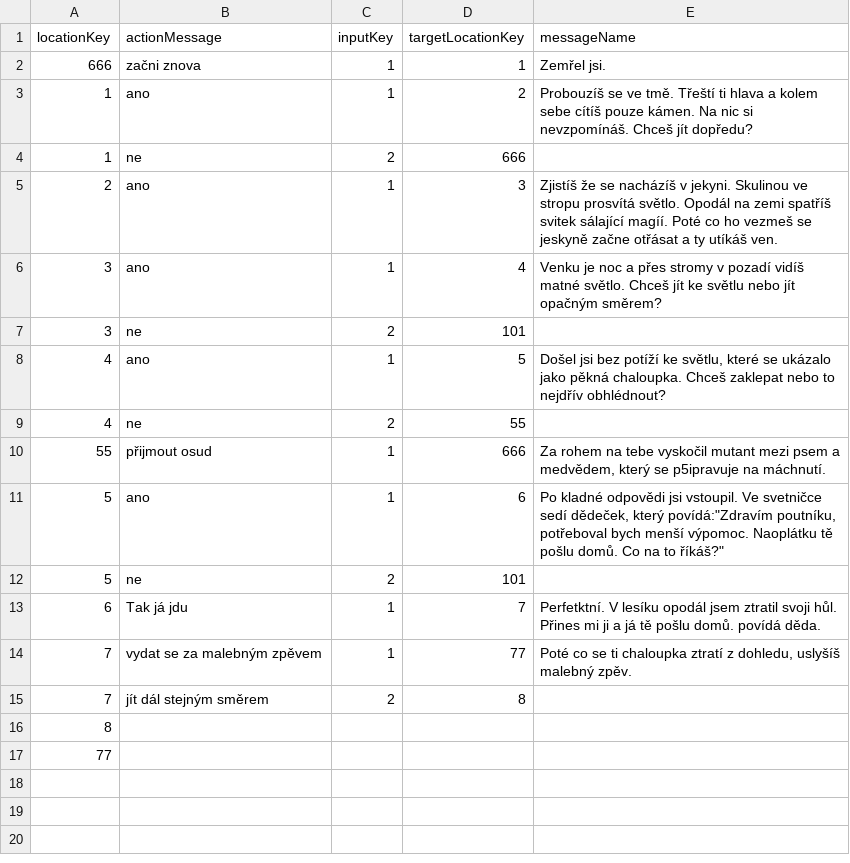
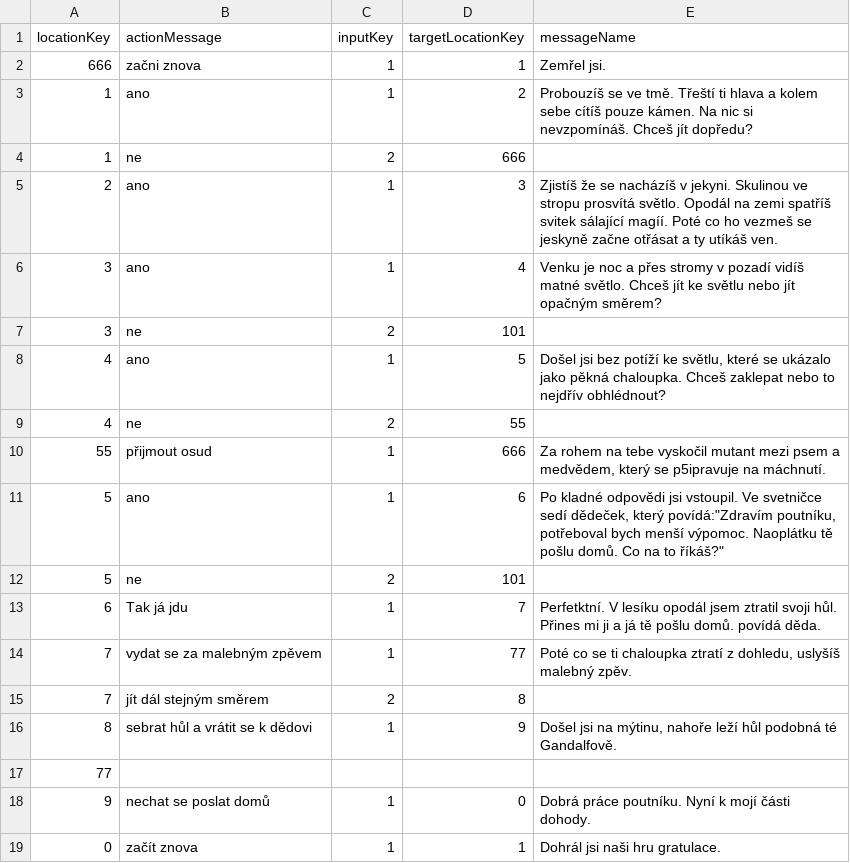
Before and after one commit to BendaBUBU/csvrepo, a CSV file: locations.csv, drawn as a sheet; removed rows and columns are numbered as before the commit, all else as after; the diff names each change by its address in the sheet, - before the commit and + after, or states it on an @@ line.

Commit message:
Update locations.csv

```diff
--- a/locations.csv
+++ b/locations.csv
-row 16: 8
+row 16: 8 | sebrat hůl a vrátit se k dědovi | 1 | 9 | Došel jsi na mýtinu, nahoře leží hůl podobná té Gandalfově.
+row 18: 9 | nechat se poslat domů | 1 | 0 | Dobrá práce poutníku. Nyní k mojí části dohody.
+row 19: 0 | začít znova | 1 | 1 | Dohrál jsi naši hru gratulace.
```
